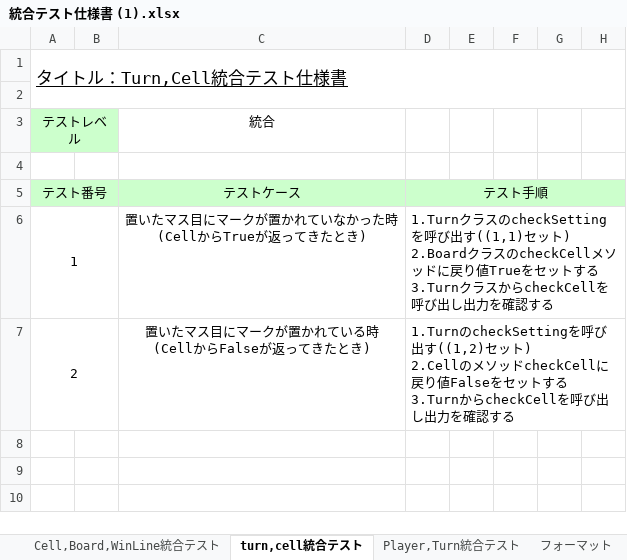
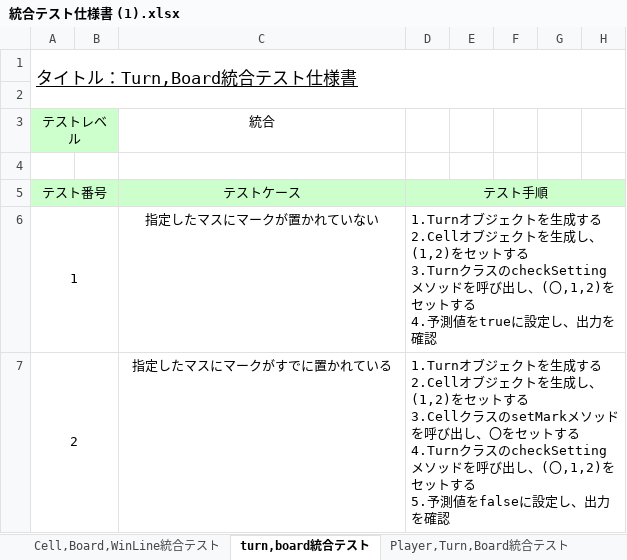
Before and after one commit to m-uchiyama/git_12, an Excel workbook: 統合テスト仕様書 (1).xlsx, sheet turn,board統合テスト, drawn as a sheet; only a part is shown; values as stored, in another font and other column widths than the file's, no borders; ↵ is a line break in a cell; the diff names each change by its address in the sheet, - before the commit and + after, or states it on an @@ line.

```diff
--- a/統合テスト仕様書 (1).xlsx (sheet turn,board統合テスト)
+++ b/統合テスト仕様書 (1).xlsx (sheet turn,board統合テスト)
-sheet tab: turn,cell統合テスト
+sheet tab: turn,board統合テスト
-sheet tab: Player,Turn統合テスト
+sheet tab: Player,Turn,Board統合テスト
-A1 (テスト番号): タイトル：Turn,Cell統合テスト仕様書
+A1 (テスト番号): タイトル：Turn,Board統合テスト仕様書
-C6 (テストケース): 置いたマス目にマークが置かれていなかった時 ↵ (CellからTrueが返ってきたとき)
+C6 (テストケース): 指定したマスにマークが置かれていない
-D6 (テスト手順): 1.TurnクラスのcheckSettingを呼び出す((1,1)セット) ↵ 2.BoardクラスのcheckCellメソッドに戻り値Trueをセットする ↵ 3.TurnクラスからcheckCellを呼び出し出力を確認する
+D6 (テスト手順): 1.Turnオブジェクトを生成する ↵ 2.Cellオブジェクトを生成し、(1,2)をセットする ↵ 3.TurnクラスのcheckSettingメソッドを呼び出し、(〇,1,2)をセットする ↵ 4.予測値をtrueに設定し、出力を確認
-C7 (テストケース): 置いたマス目にマークが置かれている時 ↵ (CellからFalseが返ってきたとき)
+C7 (テストケース): 指定したマスにマークがすでに置かれている
-D7 (テスト手順): 1.TurnのcheckSettingを呼び出す((1,2)セット) ↵ 2.CellのメソッドcheckCellに戻り値Falseをセットする ↵ 3.TurnからcheckCellを呼び出し出力を確認する
+D7 (テスト手順): 1.Turnオブジェクトを生成する ↵ 2.Cellオブジェクトを生成し、(1,2)をセットする ↵ 3.CellクラスのsetMarkメソッドを呼び出し、〇をセットする ↵ 4.TurnクラスのcheckSettingメソッドを呼び出し、(〇,1,2)をセットする ↵ 5.予測値をfalseに設定し、出力を確認
```
Also changed, not shown: sheet Player,Turn,Board統合テスト.
